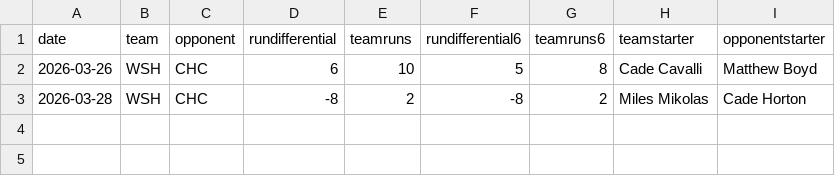
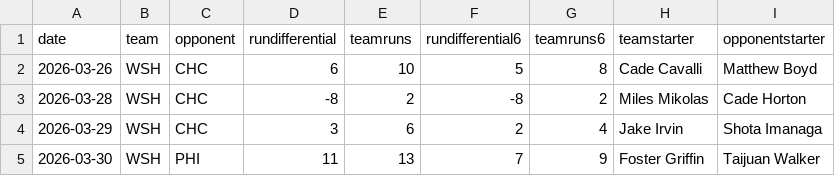
Before and after one commit to fantasy-toolz/mlb-predictions, a CSV file: data/2026/teams/WSH.csv, drawn as a sheet; the diff names each change by its address in the sheet, - before the commit and + after, or states it on an @@ line.

```diff
--- a/data/2026/teams/WSH.csv
+++ b/data/2026/teams/WSH.csv
+row 4: 2026-03-29 | WSH | CHC | 3 | 6 | 2 | 4 | Jake Irvin | Shota Imanaga
+row 5: 2026-03-30 | WSH | PHI | 11 | 13 | 7 | 9 | Foster Griffin | Taijuan Walker
```
Also changed, not shown: data/2026/teams/BOS.csv, data/2026/teams/DET.csv, 30 other files.
